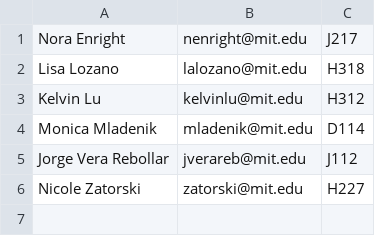
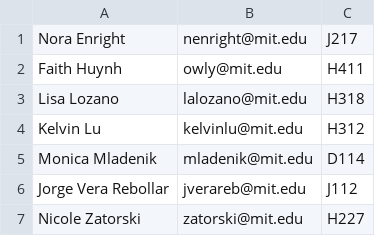
Before and after one commit to shrutiravikumar/macweb, a CSV file: private/medlinks/medlinks.csv, drawn as a sheet; the diff names each change by its address in the sheet, - before the commit and + after, or states it on an @@ line.

Commit message:
added Faith

```diff
--- a/private/medlinks/medlinks.csv
+++ b/private/medlinks/medlinks.csv
+row 2: Faith Huynh | owly@mit.edu | H411
```
